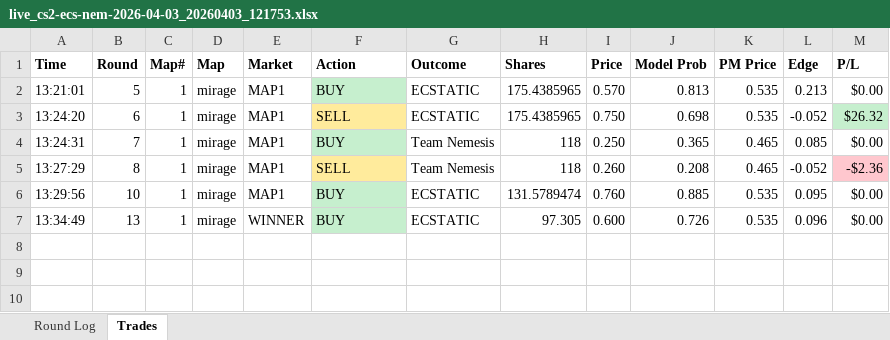
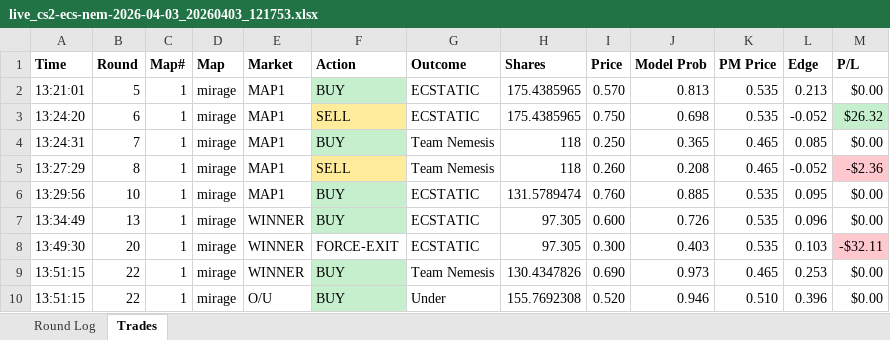
Before and after one commit to stonerje4/DOGODODGODGDGODGOGD, an Excel workbook: data/live_logs/live_cs2-ecs-nem-2026-04-03_20260403_121753.xlsx, sheet Trades, drawn as a sheet; values as stored, in another font and other column widths than the file's, no borders; the diff names each change by its address in the sheet, - before the commit and + after, or states it on an @@ line.

```diff
--- a/data/live_logs/live_cs2-ecs-nem-2026-04-03_20260403_121753.xlsx (sheet Trades)
+++ b/data/live_logs/live_cs2-ecs-nem-2026-04-03_20260403_121753.xlsx (sheet Trades)
+row 8: 13:49:30 | 20 | 1 | mirage | WINNER | FORCE-EXIT | ECSTATIC | 97.305 | 0.300 | 0.403 | 0.535 | 0.103 | -$32.11
+row 9: 13:51:15 | 22 | 1 | mirage | WINNER | BUY | Team Nemesis | 130.4347826 | 0.690 | 0.973 | 0.465 | 0.253 | $0.00
+row 10: 13:51:15 | 22 | 1 | mirage | O/U | BUY | Under | 155.7692308 | 0.520 | 0.946 | 0.510 | 0.396 | $0.00
```
Also changed, not shown: sheet Round Log.
